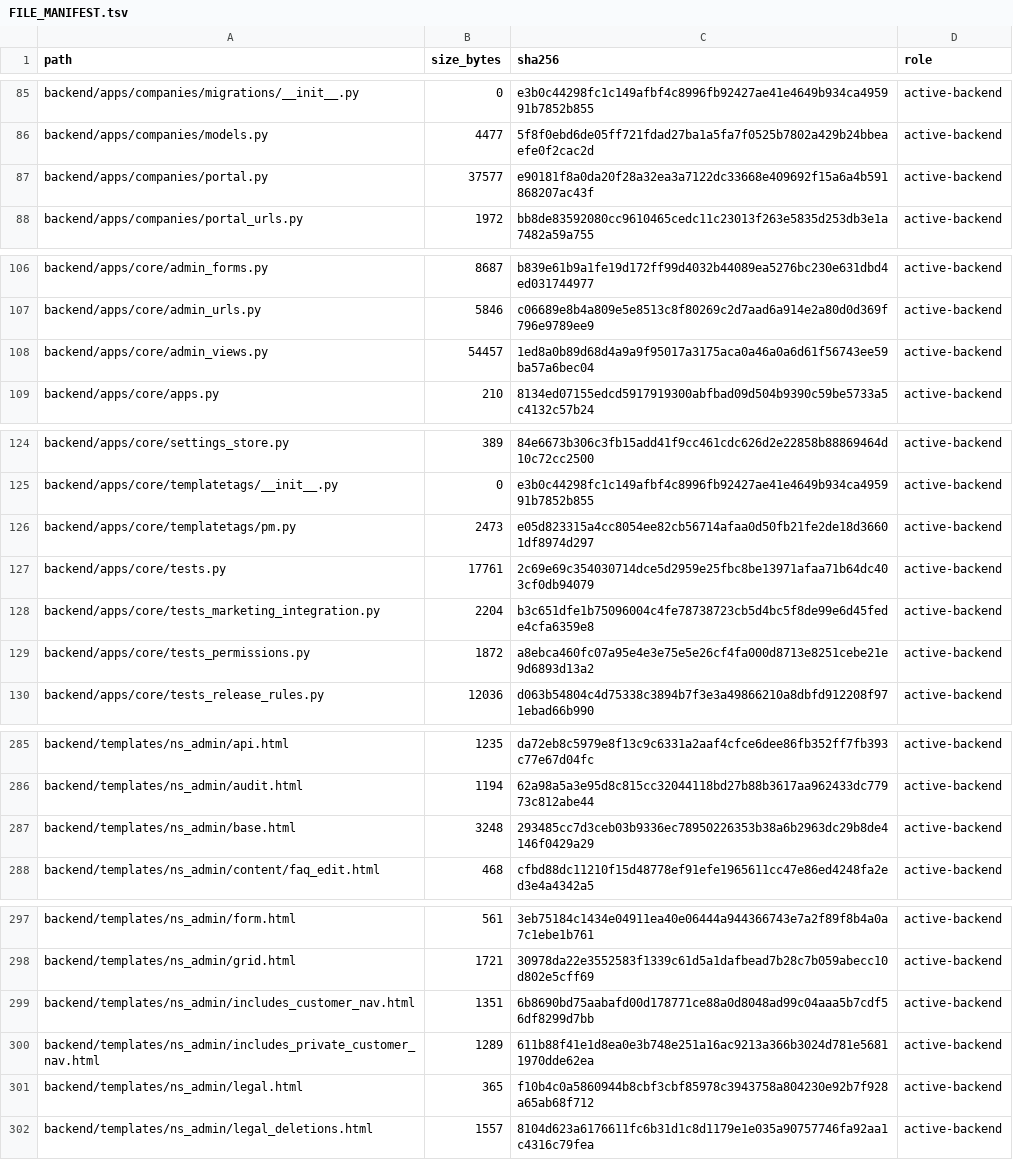
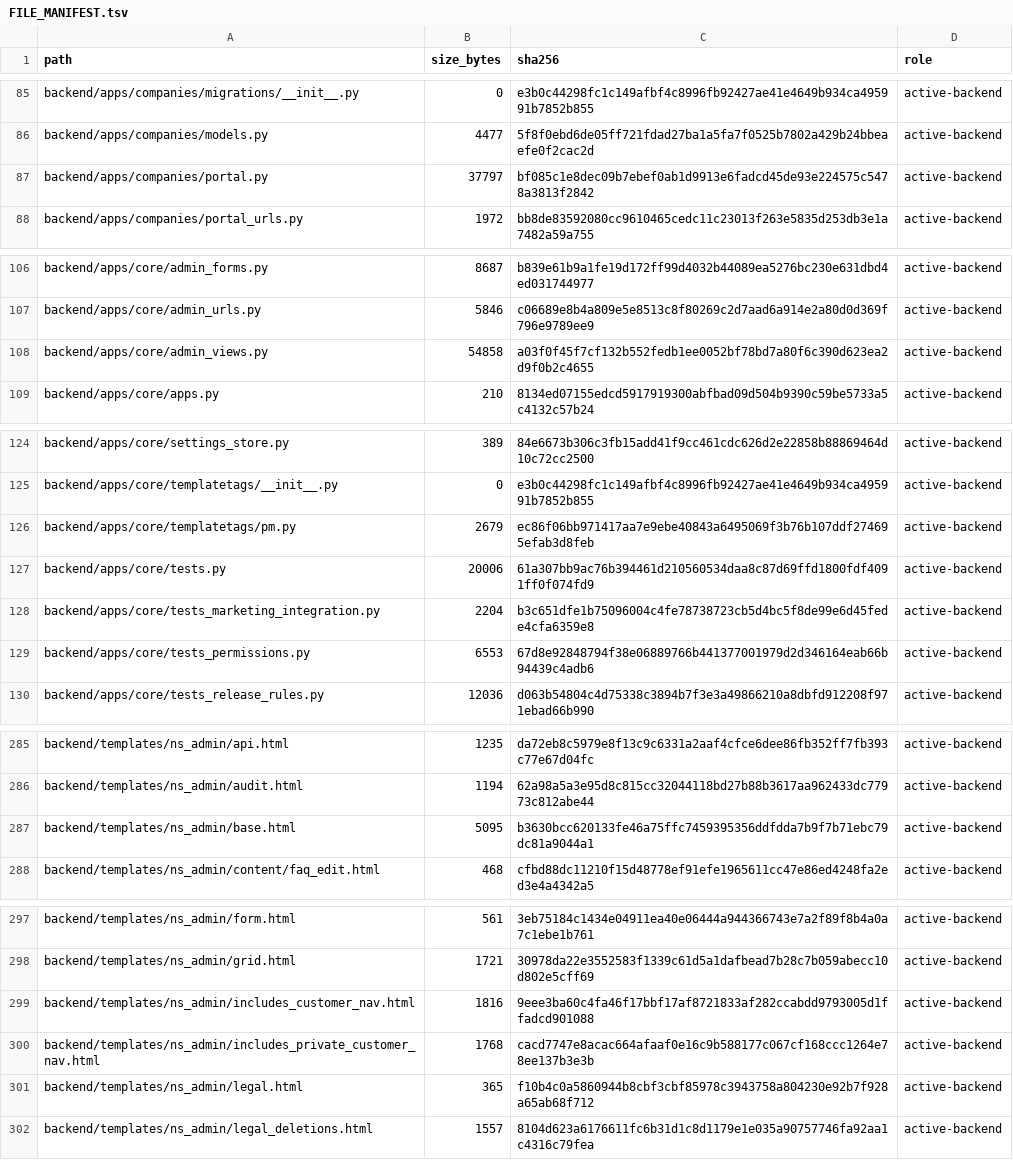
Before and after one commit to deckewandboden/prompmaster, a TSV file: FILE_MANIFEST.tsv, drawn as a sheet; only a part is shown, gaps mark what is left out.

Commit message:
Refresh manifest after permission and IDOR hardening

```diff
--- a/FILE_MANIFEST.tsv
+++ b/FILE_MANIFEST.tsv
@@ -86,3 +86,3 @@ backend/apps/companies/migrations/__init__.py	0	e3b0c44298fc1c149afbf4c8996fb924
 backend/apps/companies/models.py	4477	5f8f0ebd6de05ff721fdad27ba1a5fa7f0525b7802a429b24bbeaefe0f2cac2d	active-backend
-backend/apps/companies/portal.py	37577	e90181f8a0da20f28a32ea3a7122dc33668e409692f15a6a4b591868207ac43f	active-backend
+backend/apps/companies/portal.py	37797	bf085c1e8dec09b7ebef0ab1d9913e6fadcd45de93e224575c5478a3813f2842	active-backend
 backend/apps/companies/portal_urls.py	1972	bb8de83592080cc9610465cedc11c23013f263e5835d253db3e1a7482a59a755	active-backend
@@ -107,3 +107,3 @@ backend/apps/core/admin_forms.py	8687	b839e61b9a1fe19d172ff99d4032b44089ea5276bc
 backend/apps/core/admin_urls.py	5846	c06689e8b4a809e5e8513c8f80269c2d7aad6a914e2a80d0d369f796e9789ee9	active-backend
-backend/apps/core/admin_views.py	54457	1ed8a0b89d68d4a9a9f95017a3175aca0a46a0a6d61f56743ee59ba57a6bec04	active-backend
+backend/apps/core/admin_views.py	54858	a03f0f45f7cf132b552fedb1ee0052bf78bd7a80f6c390d623ea2d9f0b2c4655	active-backend
 backend/apps/core/apps.py	210	8134ed07155edcd5917919300abfbad09d504b9390c59be5733a5c4132c57b24	active-backend
@@ -125,6 +125,6 @@ backend/apps/core/settings_store.py	389	84e6673b306c3fb15add41f9cc461cdc626d2e22
 backend/apps/core/templatetags/__init__.py	0	e3b0c44298fc1c149afbf4c8996fb92427ae41e4649b934ca495991b7852b855	active-backend
-backend/apps/core/templatetags/pm.py	2473	e05d823315a4cc8054ee82cb56714afaa0d50fb21fe2de18d36601df8974d297	active-backend
-backend/apps/core/tests.py	17761	2c69e69c354030714dce5d2959e25fbc8be13971afaa71b64dc403cf0db94079	active-backend
+backend/apps/core/templatetags/pm.py	2679	ec86f06bb971417aa7e9ebe40843a6495069f3b76b107ddf274695efab3d8feb	active-backend
+backend/apps/core/tests.py	20006	61a307bb9ac76b394461d210560534daa8c87d69ffd1800fdf4091ff0f074fd9	active-backend
 backend/apps/core/tests_marketing_integration.py	2204	b3c651dfe1b75096004c4fe78738723cb5d4bc5f8de99e6d45fede4cfa6359e8	active-backend
-backend/apps/core/tests_permissions.py	1872	a8ebca460fc07a95e4e3e75e5e26cf4fa000d8713e8251cebe21e9d6893d13a2	active-backend
+backend/apps/core/tests_permissions.py	6553	67d8e92848794f38e06889766b441377001979d2d346164eab66b94439c4adb6	active-backend
 backend/apps/core/tests_release_rules.py	12036	d063b54804c4d75338c3894b7f3e3a49866210a8dbfd912208f971ebad66b990	active-backend
@@ -286,3 +286,3 @@ backend/templates/ns_admin/api.html	1235	da72eb8c5979e8f13c9c6331a2aaf4cfce6dee8
 backend/templates/ns_admin/audit.html	1194	62a98a5a3e95d8c815cc32044118bd27b88b3617aa962433dc77973c812abe44	active-backend
-backend/templates/ns_admin/base.html	3248	293485cc7d3ceb03b9336ec78950226353b38a6b2963dc29b8de4146f0429a29	active-backend
+backend/templates/ns_admin/base.html	5095	b3630bcc620133fe46a75ffc7459395356ddfdda7b9f7b71ebc79dc81a9044a1	active-backend
 backend/templates/ns_admin/content/faq_edit.html	468	cfbd88dc11210f15d48778ef91efe1965611cc47e86ed4248fa2ed3e4a4342a5	active-backend
@@ -298,4 +298,4 @@ backend/templates/ns_admin/form.html	561	3eb75184c1434e04911ea40e06444a944366743
 backend/templates/ns_admin/grid.html	1721	30978da22e3552583f1339c61d5a1dafbead7b28c7b059abecc10d802e5cff69	active-backend
-backend/templates/ns_admin/includes_customer_nav.html	1351	6b8690bd75aabafd00d178771ce88a0d8048ad99c04aaa5b7cdf56df8299d7bb	active-backend
-backend/templates/ns_admin/includes_private_customer_nav.html	1289	611b88f41e1d8ea0e3b748e251a16ac9213a366b3024d781e56811970dde62ea	active-backend
+backend/templates/ns_admin/includes_customer_nav.html	1816	9eee3ba60c4fa46f17bbf17af8721833af282ccabdd9793005d1ffadcd901088	active-backend
+backend/templates/ns_admin/includes_private_customer_nav.html	1768	cacd7747e8acac664afaaf0e16c9b588177c067cf168ccc1264e78ee137b3e3b	active-backend
 backend/templates/ns_admin/legal.html	365	f10b4c0a5860944b8cbf3cbf85978c3943758a804230e92b7f928a65ab68f712	active-backend
```
